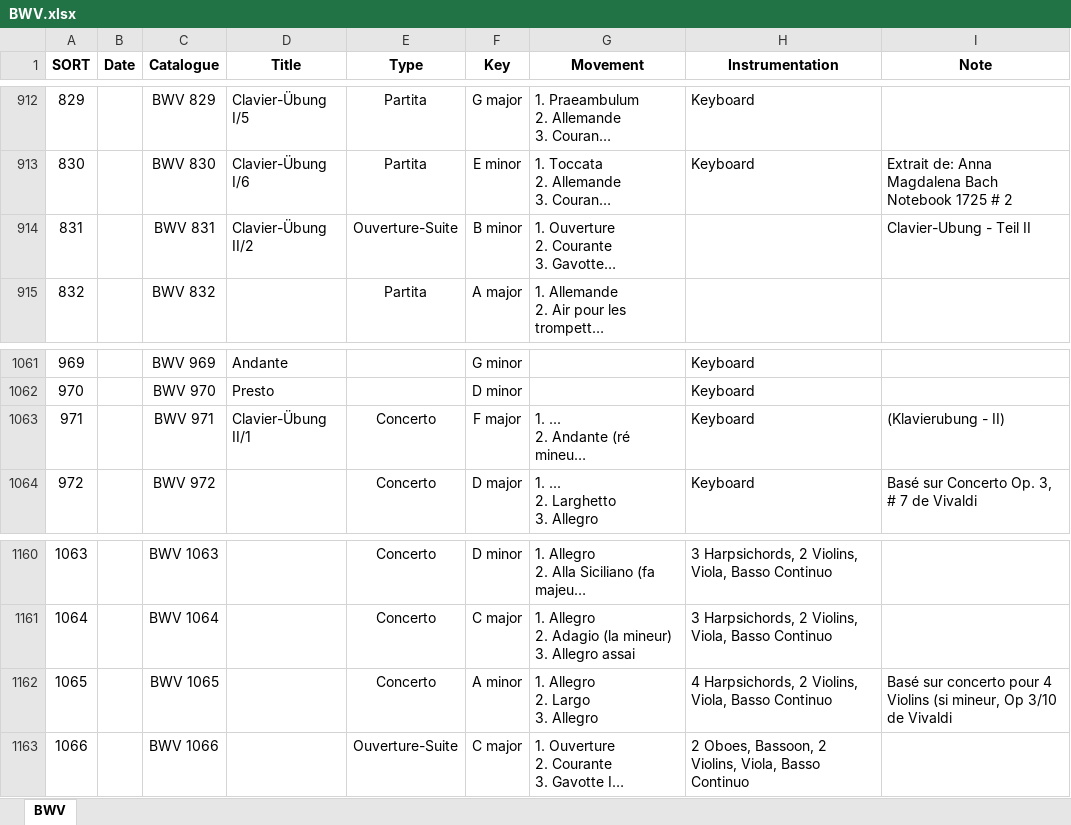
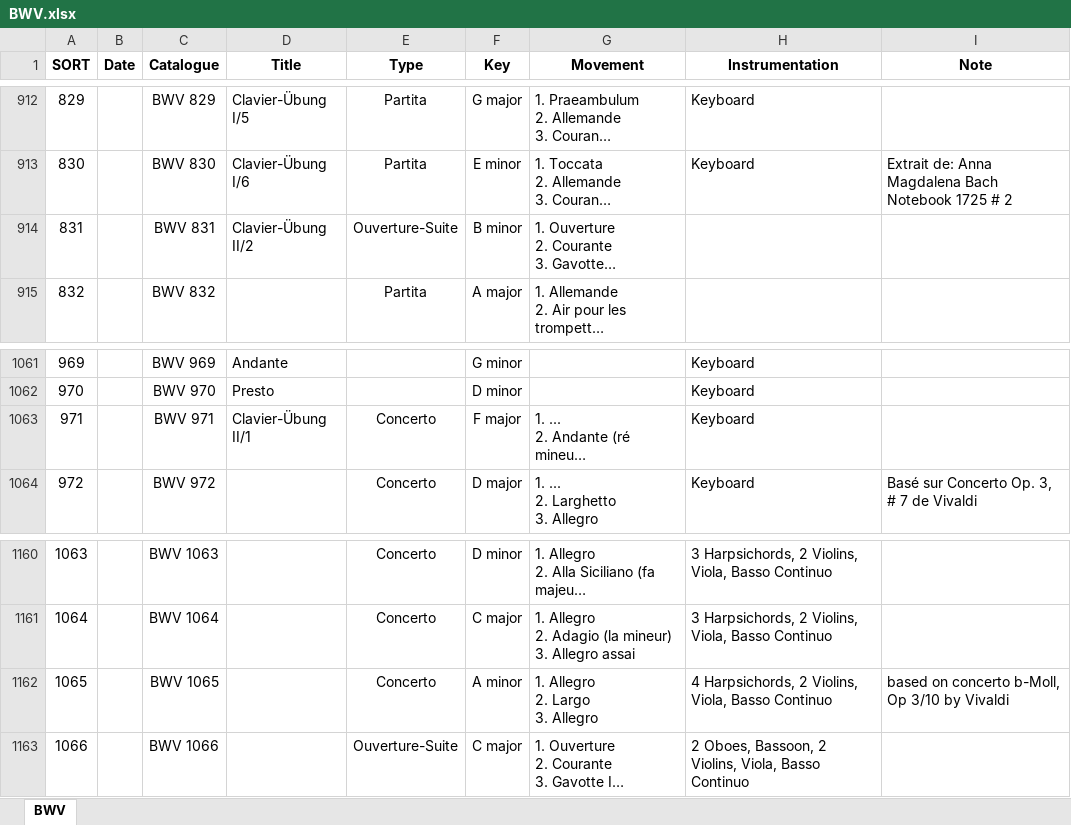
Before and after one commit to KenParker-CN/konzert-public-data, an Excel workbook: xlsx/BWV.xlsx, sheet BWV, drawn as a sheet; only a part is shown, gaps mark what is left out; long unchanged cells end in …; values as stored, in another font and other column widths than the file's, no borders; conditional formats not drawn; the diff names each change by its address in the sheet, - before the commit and + after, or states it on an @@ line.

Commit message:
data: update BWV, MWV, TWV

```diff
--- a/xlsx/BWV.xlsx (sheet BWV)
+++ b/xlsx/BWV.xlsx (sheet BWV)
-I914 (Note): Clavier-Ubung - Teil II
+I914 (Note): (empty)
-I1063 (Note): (Klavierubung - II)
+I1063 (Note): (empty)
-I1162 (Note): Basé sur concerto pour 4 Violins (si mineur, Op 3/10 de Vivaldi
+I1162 (Note): based on concerto b-Moll, Op 3/10 by Vivaldi
```
Also changed, not shown: xlsx/MWV.xlsx, xlsx/TWV.xlsx, 2 other files.
